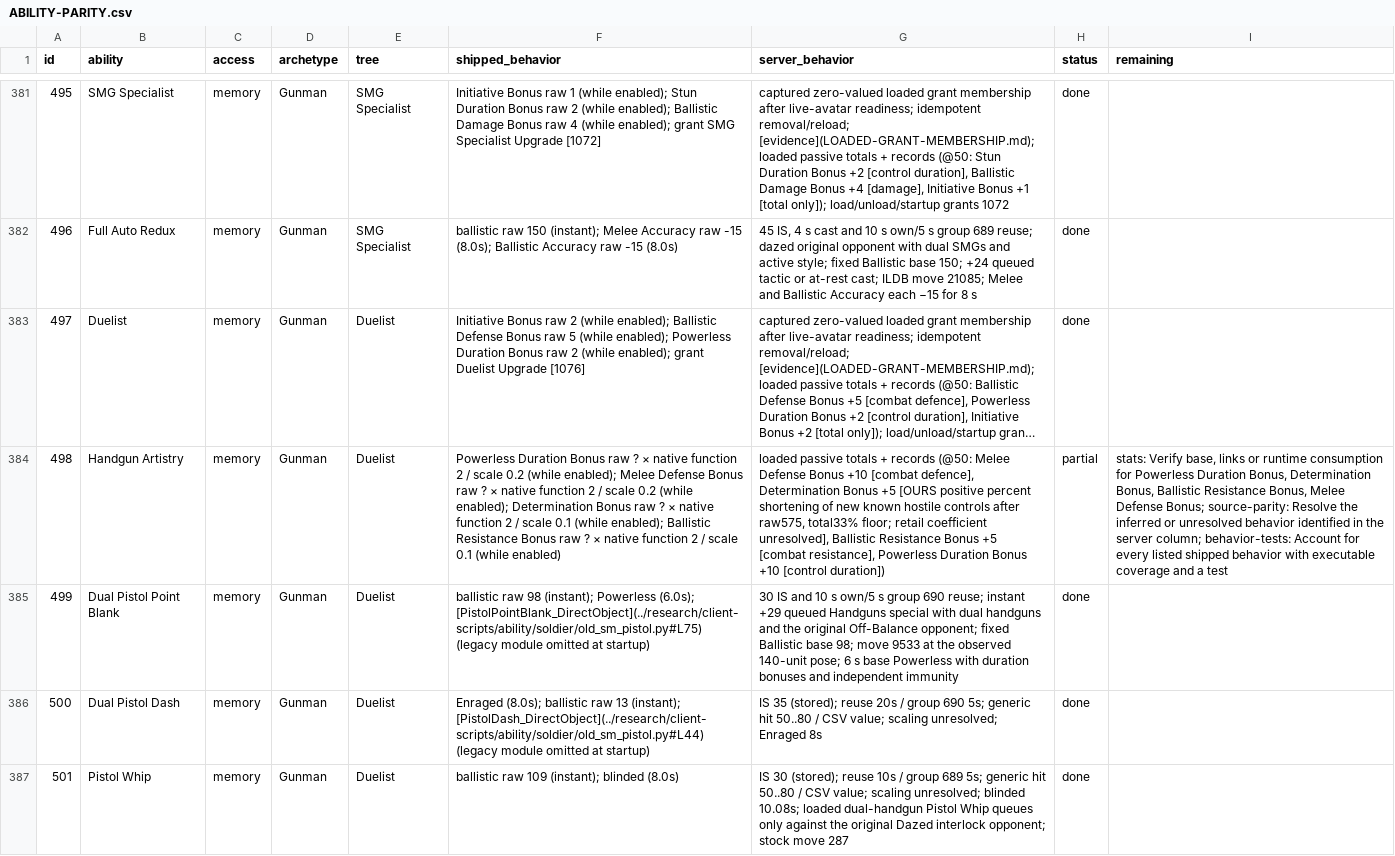
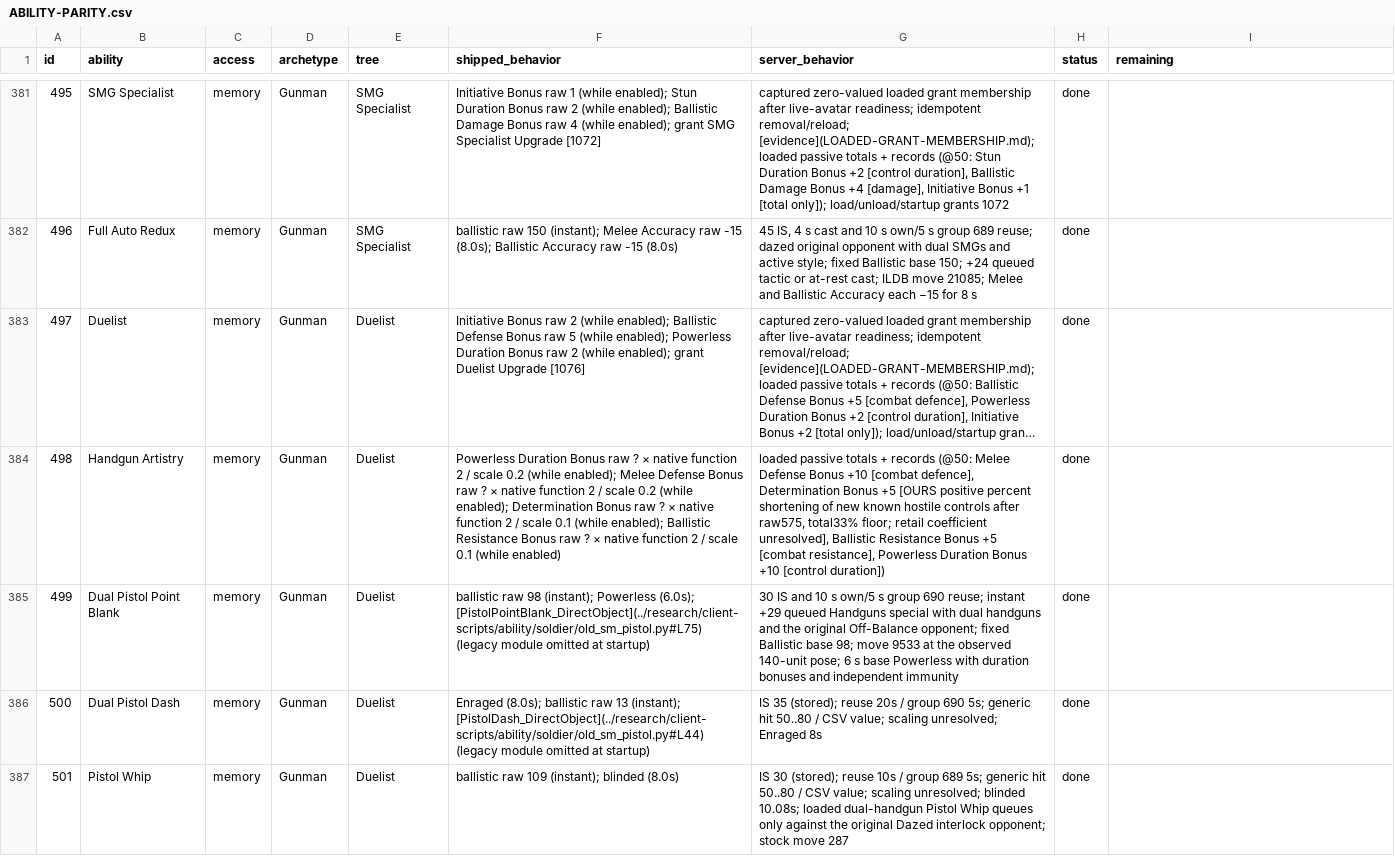
Before and after one commit to kylebrussell/mxo-hd, a CSV file: docs/ABILITY-PARITY.csv, drawn as a sheet; only a part is shown, gaps mark what is left out; long unchanged cells end in …; the diff covers the shown part only; the diff names each change by its address in the sheet, - before the commit and + after, or states it on an @@ line.

```diff
--- a/docs/ABILITY-PARITY.csv
+++ b/docs/ABILITY-PARITY.csv
-H384 (status): partial
+H384 (status): done
-I384 (remaining): stats: Verify base, links or runtime consumption for Powerless Duration Bonus, Determination Bonus, Ballistic Resistance Bonus, Melee Defense Bonus; source-parity: Resolve the inferred or unresolved behavior identified in the server column; behavior-tests: Account for every listed shipped behavior with executable coverage and a test
+I384 (remaining): (empty)
```
Also changed, not shown: 10 edited cells elsewhere in this file, 2 other files.
